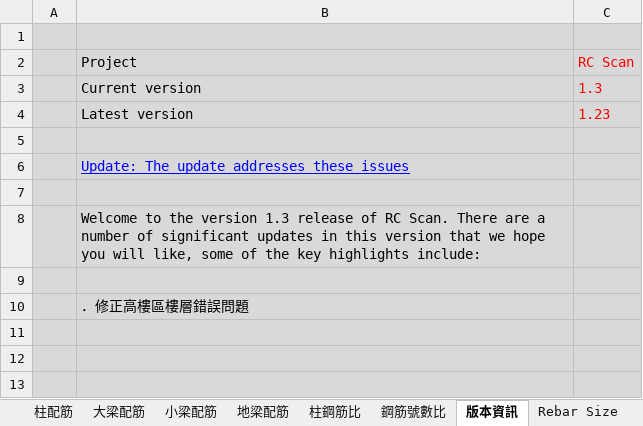
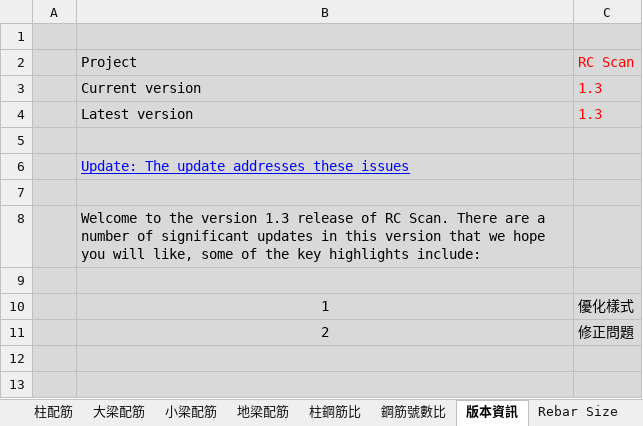
Before and after one commit to skyran1278/VbaProject, an Excel workbook: 20170524_RCScan/rc-scan.xlsm, sheet 版本資訊, drawn as a sheet; only a part is shown; values as stored, in another font and other column widths than the file's, no borders; charts and pictures not drawn; removed rows and columns are numbered as before the commit, all else as after; the diff names each change by its address in the sheet, - before the commit and + after, or states it on an @@ line.

```diff
--- a/20170524_RCScan/rc-scan.xlsm (sheet 版本資訊)
+++ b/20170524_RCScan/rc-scan.xlsm (sheet 版本資訊)
-C4: 1.23
+C4: 1.3
-row 10:  | ．修正高樓區樓層錯誤問題
-row 10: (empty)
+row 10:  | 1 | 優化樣式
+row 11:  | 2 | 修正問題
```
Also changed, not shown: charts or pictures, 6 other files.
